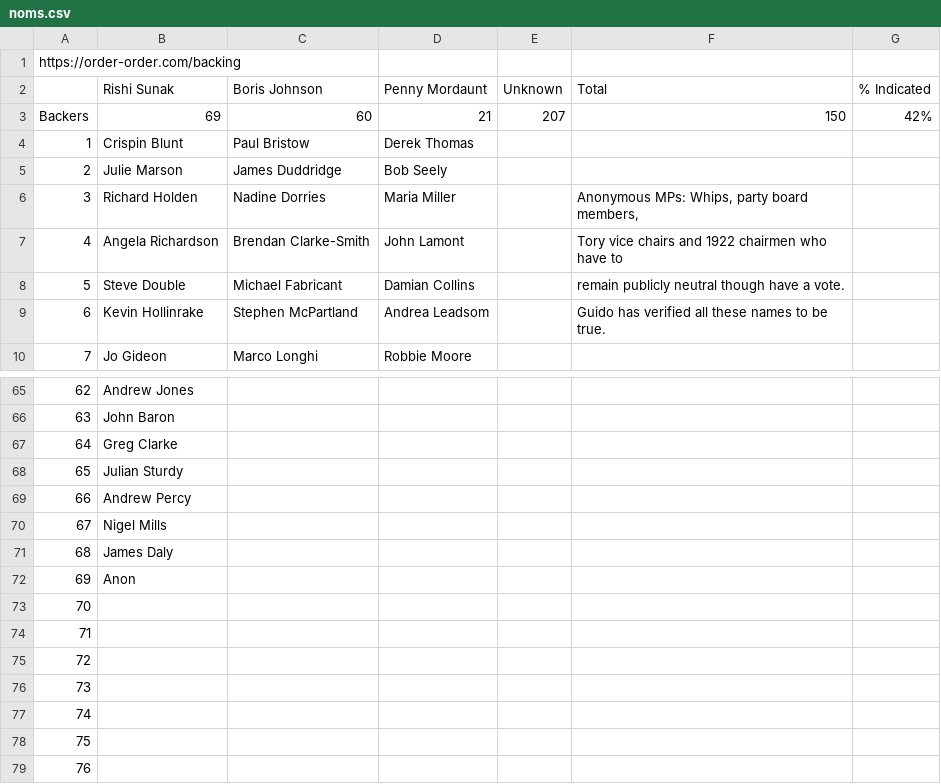
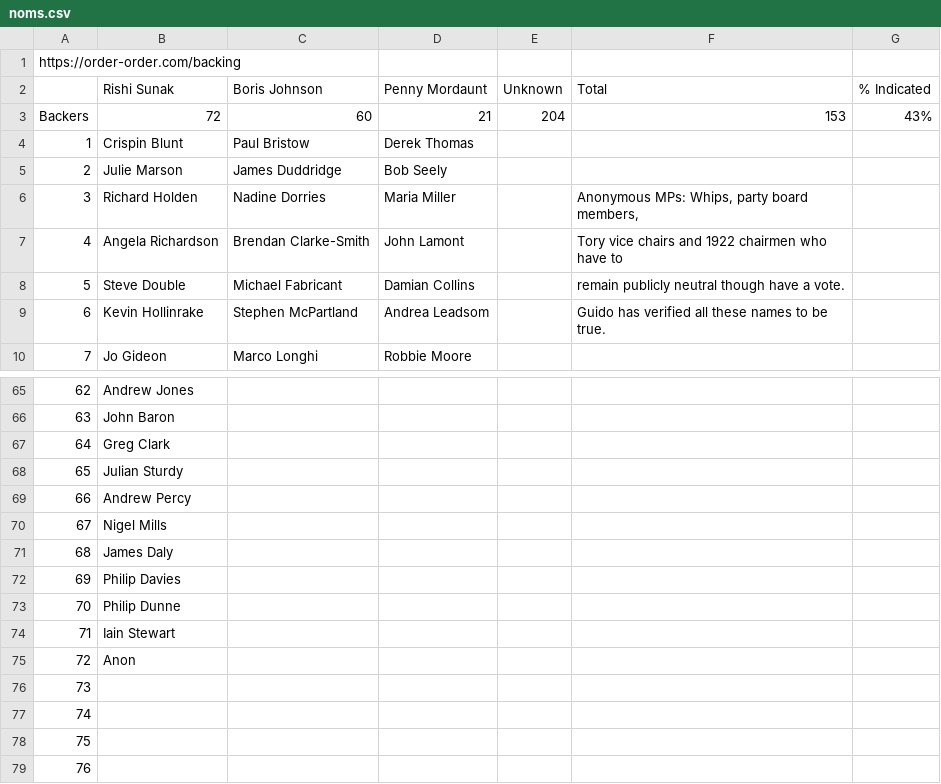
Before and after one commit to tomviner/scrape-tory-nominations, a CSV file: noms.csv, drawn as a sheet; only a part is shown, gaps mark what is left out.

```diff
--- a/noms.csv
+++ b/noms.csv
@@ -2,3 +2,3 @@ https://order-order.com/backing,,,,,,
 ,Rishi Sunak,Boris Johnson,Penny Mordaunt,Unknown,Total,% Indicated
-Backers,69,60,21,207,150,42%
+Backers,72,60,21,204,153,43%
 1,Crispin Blunt,Paul Bristow,Derek Thomas,,,
@@ -66,3 +66,3 @@ Backers,69,60,21,207,150,42%
 63,John Baron,,,,,
-64,Greg Clarke,,,,,
+64,Greg Clark,,,,,
 65,Julian Sturdy,,,,,
@@ -71,6 +71,6 @@ Backers,69,60,21,207,150,42%
 68,James Daly,,,,,
-69,Anon,,,,,
-70,,,,,,
-71,,,,,,
-72,,,,,,
+69,Philip Davies,,,,,
+70,Philip Dunne,,,,,
+71,Iain Stewart,,,,,
+72,Anon,,,,,
 73,,,,,,
```
Also changed, not shown: smarkets-endorsements.csv, smarkets-leaderboard.csv.
